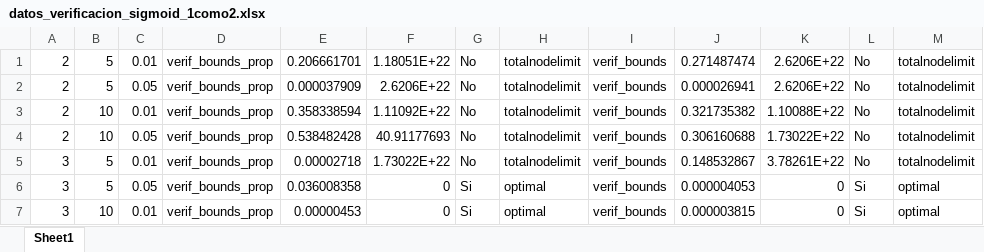
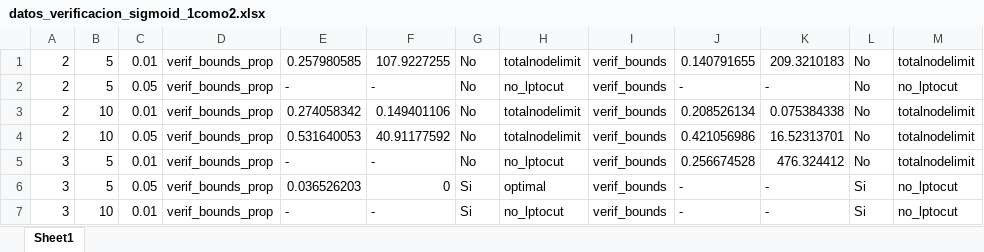
Before and after one commit to PabloC-c/Tesis, an Excel workbook: root_node/multidim_env/datos_verificacion_sigmoid_1como2.xlsx, sheet Sheet1, drawn as a sheet; only a part is shown; values as stored, in another font and other column widths than the file's, no borders; the diff covers the shown part only; the diff names each change by its address in the sheet, - before the commit and + after, or states it on an @@ line.

```diff
--- a/root_node/multidim_env/datos_verificacion_sigmoid_1como2.xlsx (sheet Sheet1)
+++ b/root_node/multidim_env/datos_verificacion_sigmoid_1como2.xlsx (sheet Sheet1)
-E1: 0.206661701
+E1: 0.257980585
-F1: 1.18051E+22
+F1: 107.9227255
-J1: 0.271487474
+J1: 0.140791655
-K1: 2.6206E+22
+K1: 209.3210183
-E2: 0.000037909
+E2: -
-F2: 2.6206E+22
+F2: -
-H2: totalnodelimit
+H2: no_lptocut
-J2: 0.000026941
+J2: -
-K2: 2.6206E+22
+K2: -
-M2: totalnodelimit
+M2: no_lptocut
-E3: 0.358338594
+E3: 0.274058342
-F3: 1.11092E+22
+F3: 0.149401106
-J3: 0.321735382
+J3: 0.208526134
-K3: 1.10088E+22
+K3: 0.075384338
-E4: 0.538482428
+E4: 0.531640053
-F4: 40.91177693
+F4: 40.91177592
-J4: 0.306160688
+J4: 0.421056986
-K4: 1.73022E+22
+K4: 16.52313701
-E5: 0.00002718
+E5: -
-F5: 1.73022E+22
+F5: -
-H5: totalnodelimit
+H5: no_lptocut
-J5: 0.148532867
+J5: 0.256674528
-K5: 3.78261E+22
+K5: 476.324412
-E6: 0.036008358
+E6: 0.036526203
-J6: 0.000004053
+J6: -
-K6:K7: 0
+K6:K7: -
-M6:M7: optimal
+M6:M7: no_lptocut
-E7: 0.00000453
+E7: -
-F7: 0
+F7: -
-H7: optimal
+H7: no_lptocut
-J7: 0.000003815
+J7: -
```
Also changed, not shown: 12 removed rows and 19 edited cells elsewhere in this sheet, root_node/multidim_env/datos_verificacion_sigmoid_1como7.xlsx, root_node/multidim_env/datos_verificacion_softplus_1como2.xlsx, 4 other files.
